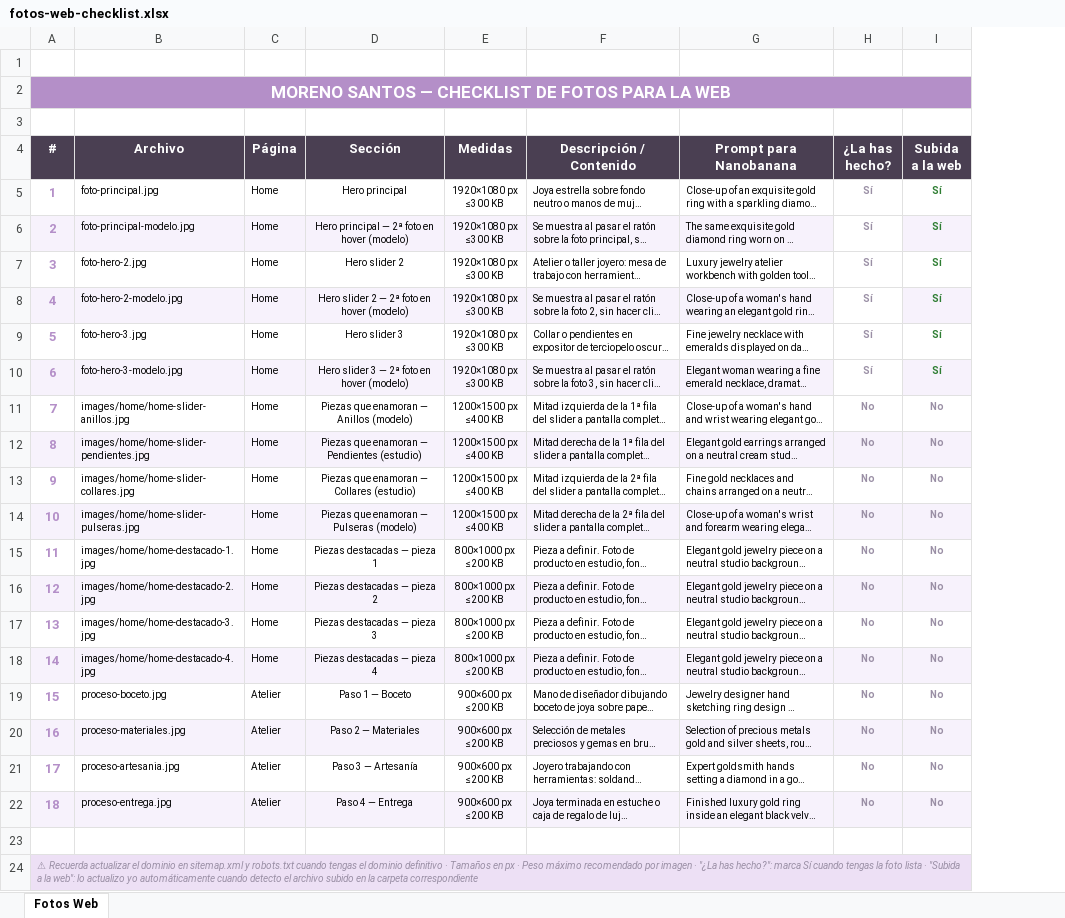
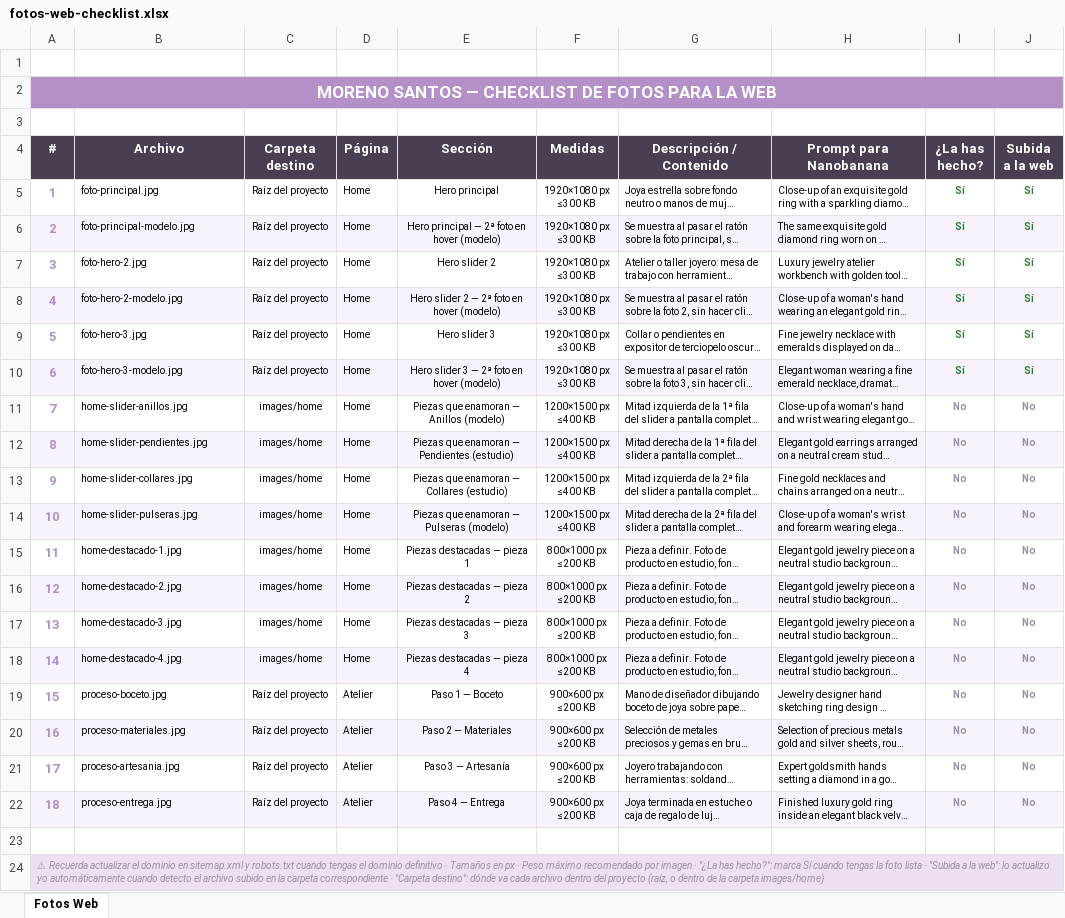
Before and after one commit to cristinamorenoco/MorenoSantosJoiers, an Excel workbook: fotos-web-checklist.xlsx, sheet Fotos Web, drawn as a sheet; long unchanged cells end in …; values as stored, in another font and other column widths than the file's, no borders; addresses are those after the commit; the diff names each change by its address in the sheet, - before the commit and + after, or states it on an @@ line.

```diff
--- a/fotos-web-checklist.xlsx (sheet Fotos Web)
+++ b/fotos-web-checklist.xlsx (sheet Fotos Web)
+column C (Carpeta destino), rows 5-22: Raíz del proyecto | Raíz del proyecto | Raíz del proyecto | Raíz del proyecto | Raíz del proyecto | Raíz del proyecto | images/home | images/home | images/home | images/home | images/home | images/home | images/home | images/home | Raíz del proyecto | Raíz del proyecto | Raíz del proyecto | Raíz del proyecto
-I5:I10 text colour: #9A8FA5
+I5:I10 text colour: #2E7D32
-I6 fill: none
+I6 fill: #F7F2FC
-I8 fill: none
+I8 fill: #F7F2FC
-I10 fill: none
+I10 fill: #F7F2FC
-B11 (Archivo): images/home/home-slider-anillos.jpg
+B11 (Archivo): home-slider-anillos.jpg
-B12 (Archivo): images/home/home-slider-pendientes.jpg
+B12 (Archivo): home-slider-pendientes.jpg
-B13 (Archivo): images/home/home-slider-collares.jpg
+B13 (Archivo): home-slider-collares.jpg
-B14 (Archivo): images/home/home-slider-pulseras.jpg
+B14 (Archivo): home-slider-pulseras.jpg
-B15 (Archivo): images/home/home-destacado-1.jpg
+B15 (Archivo): home-destacado-1.jpg
-B16 (Archivo): images/home/home-destacado-2.jpg
+B16 (Archivo): home-destacado-2.jpg
-B17 (Archivo): images/home/home-destacado-3.jpg
+B17 (Archivo): home-destacado-3.jpg
-B18 (Archivo): images/home/home-destacado-4.jpg
+B18 (Archivo): home-destacado-4.jpg
-A24 (#): …carpeta correspondiente
+A24 (#): …carpeta correspondiente · "Carpeta destino": dónde va cada archivo dentro del proyecto (raíz, o dentro de la carpeta images/home)
```
